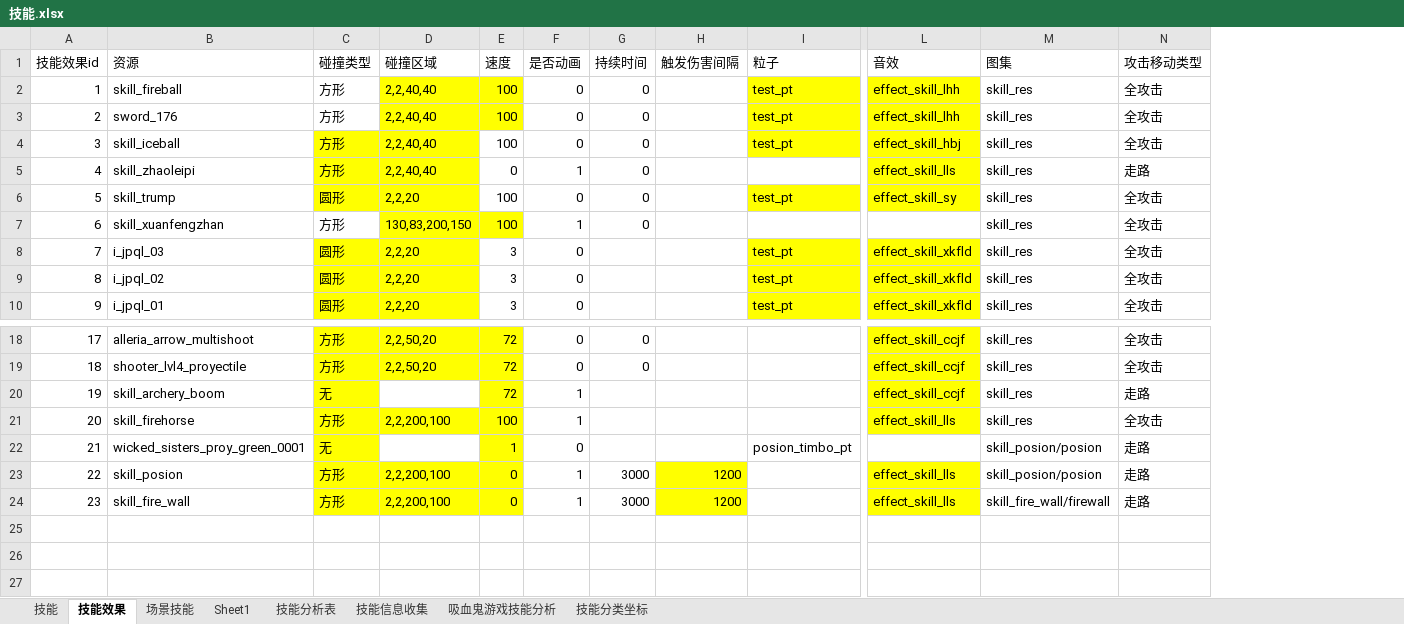
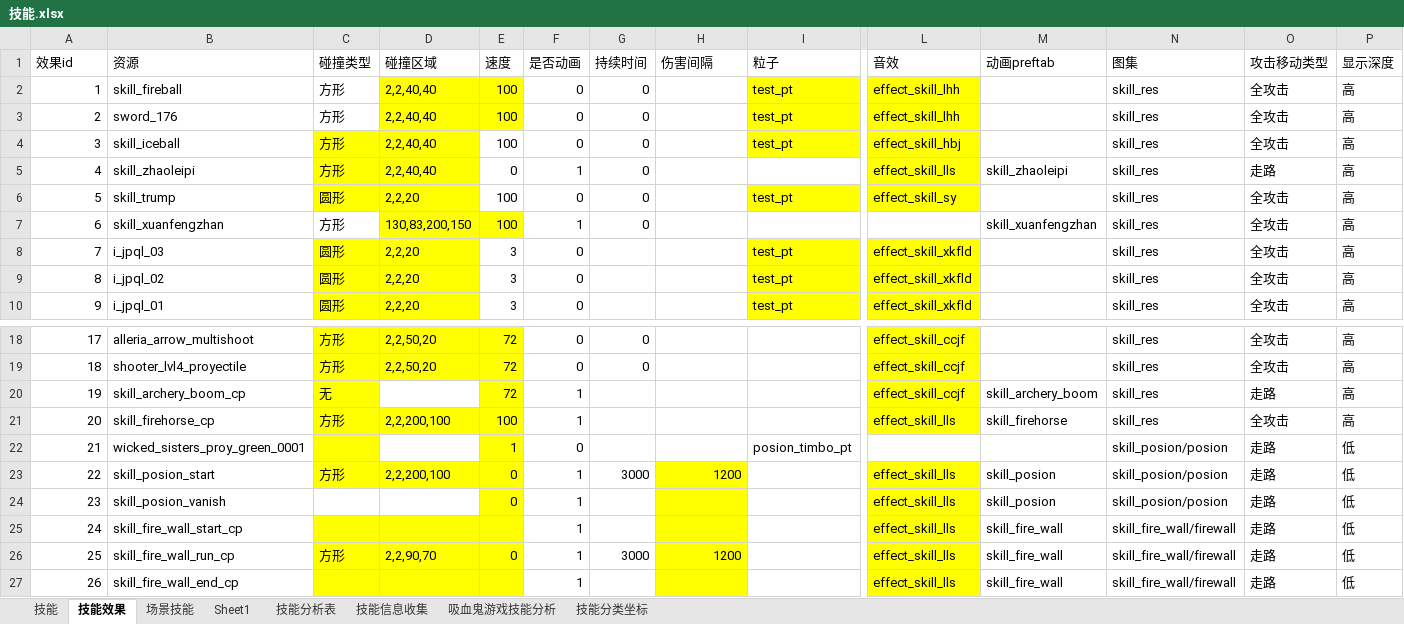
Before and after one commit to wangZJ201205/BaseGameFrame, an Excel workbook: share/data/design/技能.xlsx, sheet 技能效果, drawn as a sheet; only a part is shown, gaps mark what is left out; values as stored, in another font and other column widths than the file's, no borders; addresses are those after the commit; rows hold the shown columns only; the diff names each change by its address in the sheet, - before the commit and + after, or states it on an @@ line.

```diff
--- a/share/data/design/技能.xlsx (sheet 技能效果)
+++ b/share/data/design/技能.xlsx (sheet 技能效果)
+column M (动画preftab), rows 5-7: skill_zhaoleipi |  | skill_xuanfengzhan; rows 20-23: skill_archery_boom | skill_firehorse |  | skill_posion; row 26: skill_fire_wall
+column P (显示深度), rows 2-10: all 高; rows 18-23: 高 | 高 | 高 | 高 | 低 | 低; row 26: 低
@@ column A (效果id) renumbered between rows 1 and 26 @@
-H1: 触发伤害间隔
+H1: 伤害间隔
-B20 (资源): skill_archery_boom
+B20 (资源): skill_archery_boom_cp
-B21 (资源): skill_firehorse
+B21 (资源): skill_firehorse_cp
-C22 (碰撞类型): 无
+C22 (碰撞类型): (empty)
-B23 (资源): skill_posion
+B23 (资源): skill_posion_start
+row 24: 23 | skill_posion_vanish |  |  | 0 | 1 |  |  |  | effect_skill_lls | skill_posion | skill_posion/posion | 走路 | 低
+row 25: 24 | skill_fire_wall_start_cp |  |  |  | 1 |  |  |  | effect_skill_lls | skill_fire_wall | skill_fire_wall/firewall | 走路 | 低
-B26 (资源): skill_fire_wall
+B26 (资源): skill_fire_wall_run_cp
-D26 (碰撞区域): 2,2,200,100
+D26 (碰撞区域): 2,2,90,70
+row 27: 26 | skill_fire_wall_end_cp |  |  |  | 1 |  |  |  | effect_skill_lls | skill_fire_wall | skill_fire_wall/firewall | 走路 | 低
```
Also changed, not shown: sheet 技能, 37 other files.
